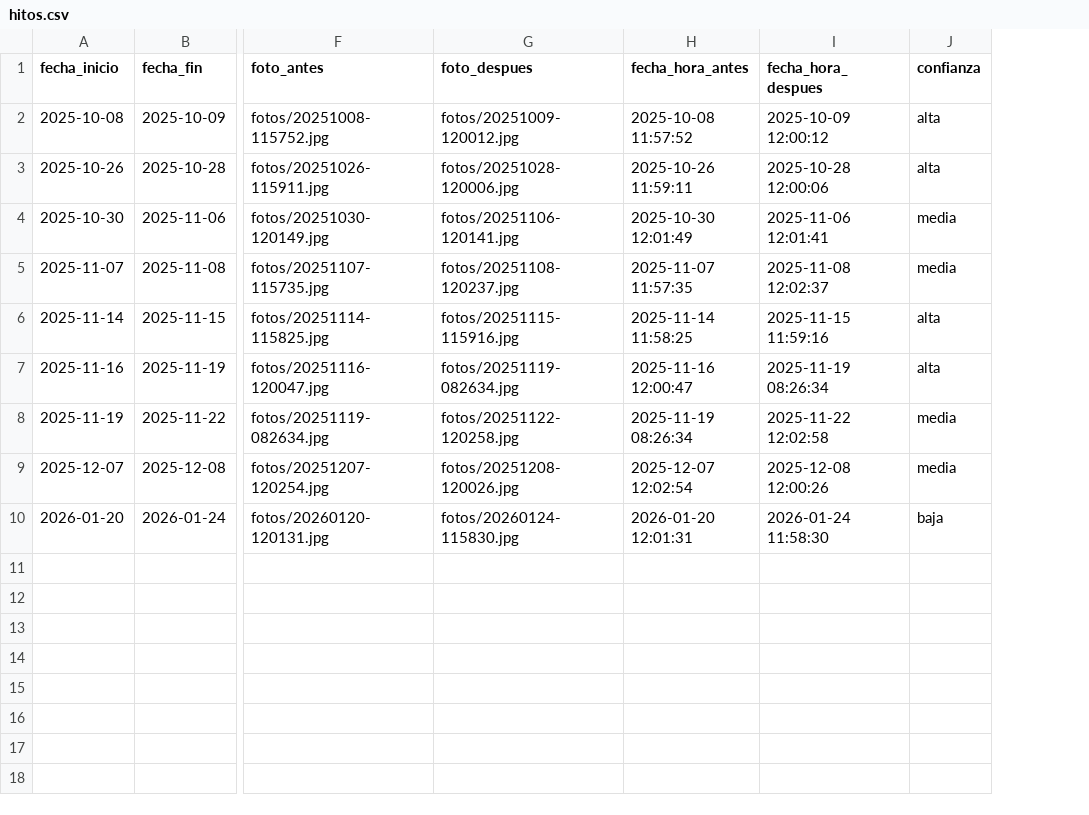
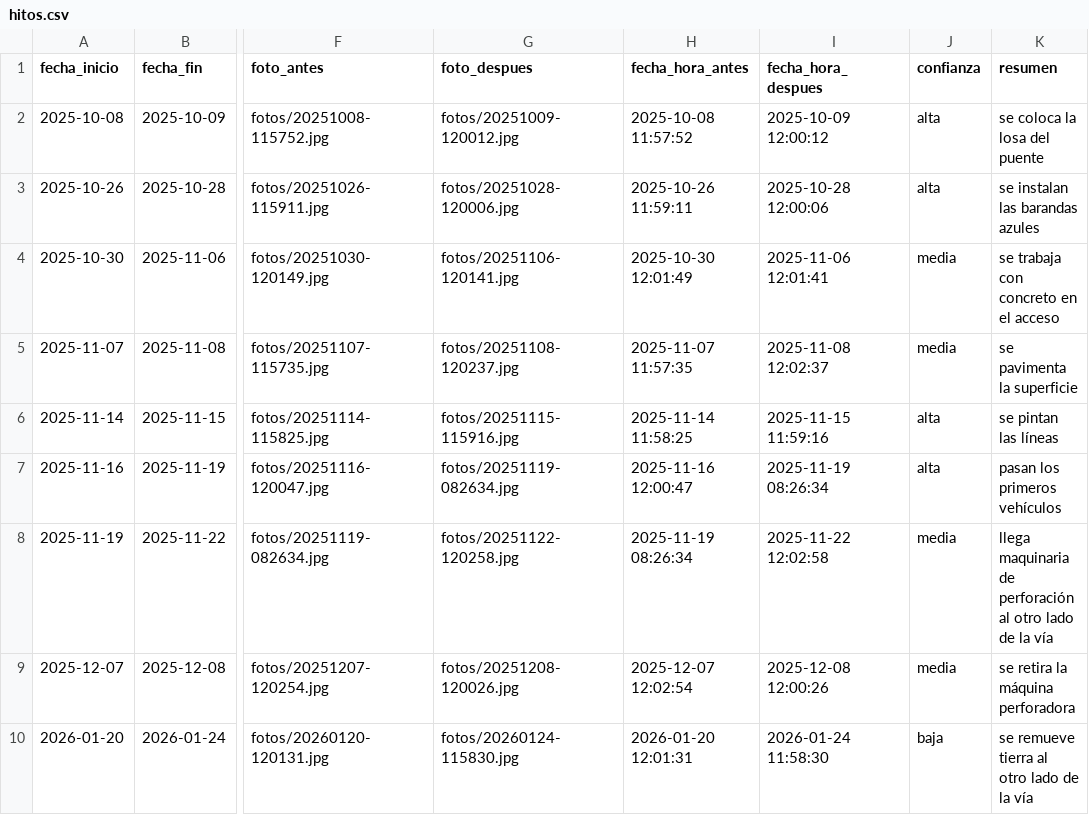
Before and after one commit to samuel-salazarC/proyecto-integrador-III, a CSV file: app/datos/hitos.csv, drawn as a sheet; only a part is shown, gaps mark what is left out; the diff names each change by its address in the sheet, - before the commit and + after, or states it on an @@ line.

```diff
--- a/app/datos/hitos.csv
+++ b/app/datos/hitos.csv
+column K (resumen), rows 2-10: se coloca la losa del puente | se instalan las barandas azules | se trabaja con concreto en el acceso | se pavimenta la superficie | se pintan las líneas | pasan los primeros vehículos | llega maquinaria de perforación al otro lado de la vía | se retira la máquina perforadora | se remueve tierra al otro lado de la vía
```
Also changed, not shown: data/processed_data/hitos.csv, 7 other files.
